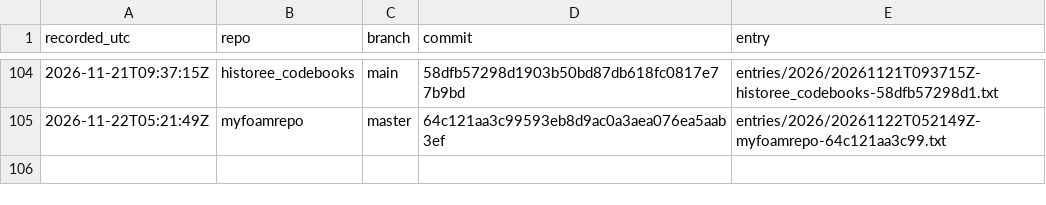
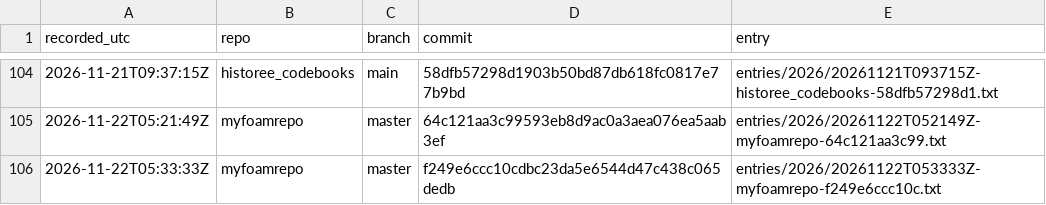
Before and after one commit to michaelschiltz/research-ledger, a CSV file: ledger.csv, drawn as a sheet; only a part is shown, gaps mark what is left out; the diff names each change by its address in the sheet, - before the commit and + after, or states it on an @@ line.

Commit message:
ledger: myfoamrepo f249e6ccc10c

```diff
--- a/ledger.csv
+++ b/ledger.csv
+row 106: 2026-11-22T05:33:33Z | myfoamrepo | master | f249e6ccc10cdbc23da5e6544d47c438c065dedb | entries/2026/20261122T053333Z-myfoamrepo-f249e6ccc10c.txt
```
Also changed, not shown: 2 other files.
